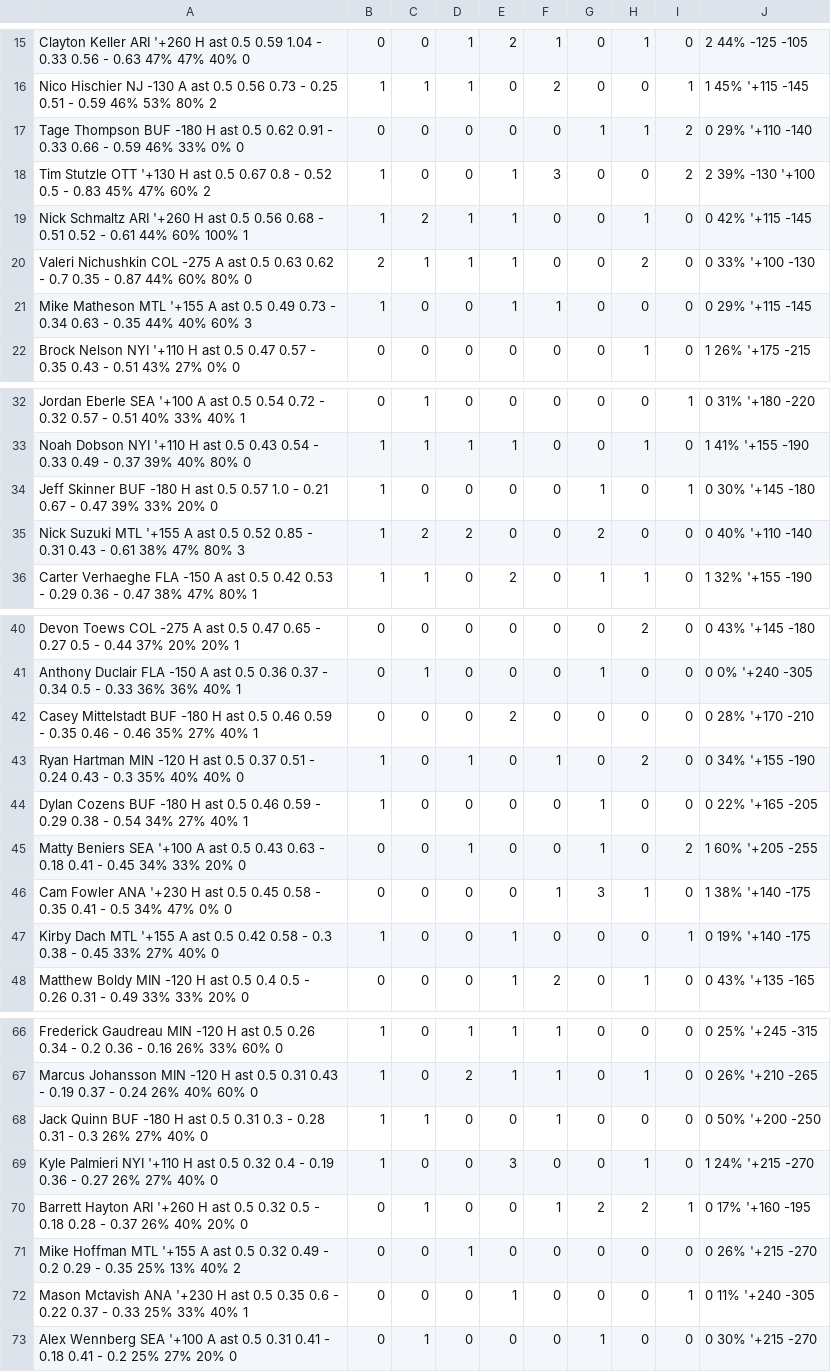
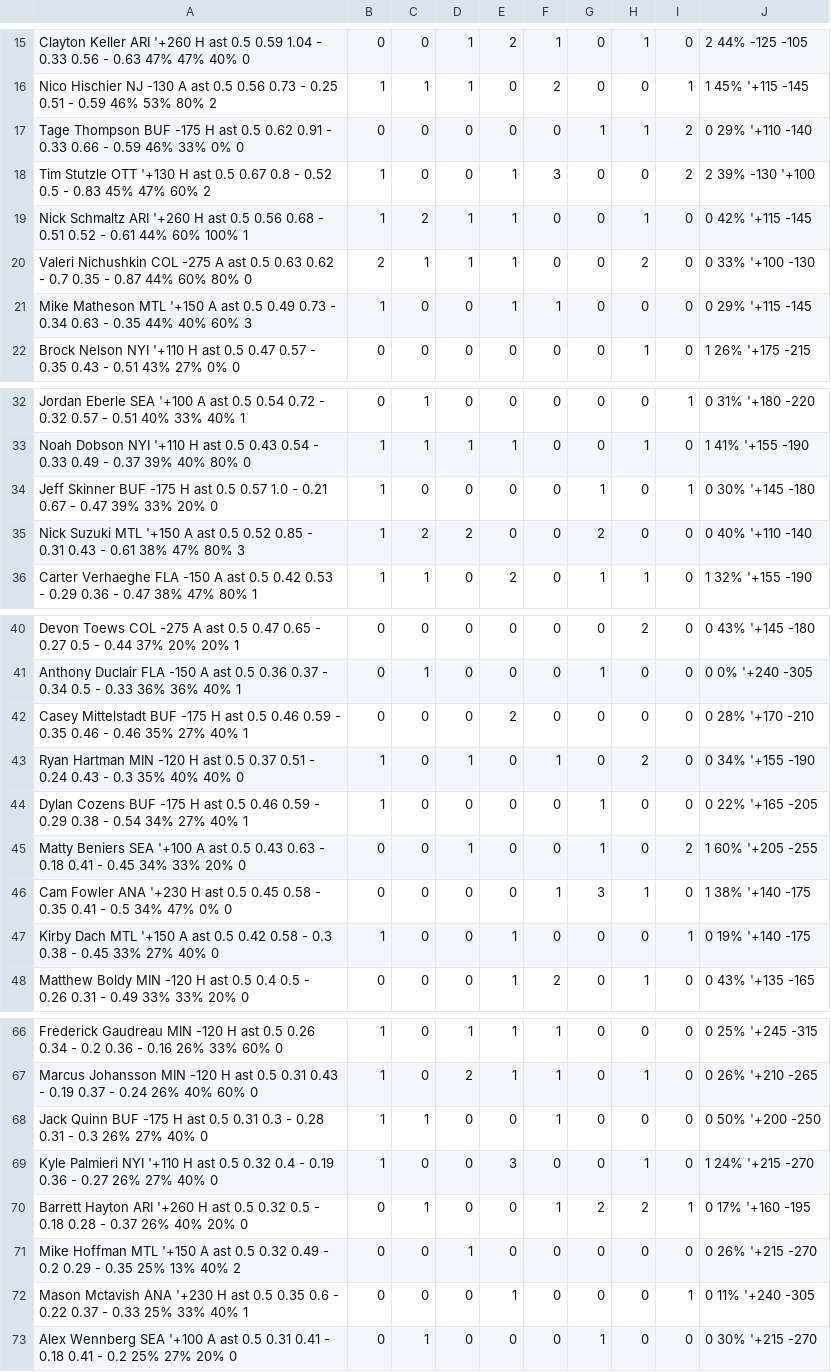
Before and after one commit to zhecht/fantasy, a CSV file: static/nhlprops/csvs/ast.csv, drawn as a sheet; only a part is shown, gaps mark what is left out; the diff covers the shown part only.

```diff
--- a/static/nhlprops/csvs/ast.csv
+++ b/static/nhlprops/csvs/ast.csv
@@ -16,3 +16,3 @@ Clayton Keller	ARI	'+260	H	ast	0.5	0.59	1.04 - 0.33	0.56 - 0.63	47%	47%	40%	0,0,
 Nico Hischier	NJ	-130	A	ast	0.5	0.56	0.73 - 0.25	0.51 - 0.59	46%	53%	80%	2,1,1,1,0,2,0,0,1,1	45%	'+115	-145
-Tage Thompson	BUF	-180	H	ast	0.5	0.62	0.91 - 0.33	0.66 - 0.59	46%	33%	0%	0,0,0,0,0,0,1,1,2,0	29%	'+110	-140
+Tage Thompson	BUF	-175	H	ast	0.5	0.62	0.91 - 0.33	0.66 - 0.59	46%	33%	0%	0,0,0,0,0,0,1,1,2,0	29%	'+110	-140
 Tim Stutzle	OTT	'+130	H	ast	0.5	0.67	0.8 - 0.52	0.5 - 0.83	45%	47%	60%	2,1,0,0,1,3,0,0,2,2	39%	-130	'+100
@@ -20,3 +20,3 @@ Nick Schmaltz	ARI	'+260	H	ast	0.5	0.56	0.68 - 0.51	0.52 - 0.61	44%	60%	100%	1,1,
 Valeri Nichushkin	COL	-275	A	ast	0.5	0.63	0.62 - 0.7	0.35 - 0.87	44%	60%	80%	0,2,1,1,1,0,0,2,0,0	33%	'+100	-130
-Mike Matheson	MTL	'+155	A	ast	0.5	0.49	0.73 - 0.34	0.63 - 0.35	44%	40%	60%	3,1,0,0,1,1,0,0,0,0	29%	'+115	-145
+Mike Matheson	MTL	'+150	A	ast	0.5	0.49	0.73 - 0.34	0.63 - 0.35	44%	40%	60%	3,1,0,0,1,1,0,0,0,0	29%	'+115	-145
 Brock Nelson	NYI	'+110	H	ast	0.5	0.47	0.57 - 0.35	0.43 - 0.51	43%	27%	0%	0,0,0,0,0,0,0,1,0,1	26%	'+175	-215
@@ -33,4 +33,4 @@ Jordan Eberle	SEA	'+100	A	ast	0.5	0.54	0.72 - 0.32	0.57 - 0.51	40%	33%	40%	1,0,1
 Noah Dobson	NYI	'+110	H	ast	0.5	0.43	0.54 - 0.33	0.49 - 0.37	39%	40%	80%	0,1,1,1,1,0,0,1,0,1	41%	'+155	-190
-Jeff Skinner	BUF	-180	H	ast	0.5	0.57	1.0 - 0.21	0.67 - 0.47	39%	33%	20%	0,1,0,0,0,0,1,0,1,0	30%	'+145	-180
-Nick Suzuki	MTL	'+155	A	ast	0.5	0.52	0.85 - 0.31	0.43 - 0.61	38%	47%	80%	3,1,2,2,0,0,2,0,0,0	40%	'+110	-140
+Jeff Skinner	BUF	-175	H	ast	0.5	0.57	1.0 - 0.21	0.67 - 0.47	39%	33%	20%	0,1,0,0,0,0,1,0,1,0	30%	'+145	-180
+Nick Suzuki	MTL	'+150	A	ast	0.5	0.52	0.85 - 0.31	0.43 - 0.61	38%	47%	80%	3,1,2,2,0,0,2,0,0,0	40%	'+110	-140
 Carter Verhaeghe	FLA	-150	A	ast	0.5	0.42	0.53 - 0.29	0.36 - 0.47	38%	47%	80%	1,1,1,0,2,0,1,1,0,1	32%	'+155	-190
@@ -41,8 +41,8 @@ Devon Toews	COL	-275	A	ast	0.5	0.47	0.65 - 0.27	0.5 - 0.44	37%	20%	20%	1,0,0,0,0
 Anthony Duclair	FLA	-150	A	ast	0.5	0.36	0.37 - 0.34	0.5 - 0.33	36%	36%	40%	1,0,1,0,0,0,1,0,0,0	0%	'+240	-305
-Casey Mittelstadt	BUF	-180	H	ast	0.5	0.46	0.59 - 0.35	0.46 - 0.46	35%	27%	40%	1,0,0,0,2,0,0,0,0,0	28%	'+170	-210
+Casey Mittelstadt	BUF	-175	H	ast	0.5	0.46	0.59 - 0.35	0.46 - 0.46	35%	27%	40%	1,0,0,0,2,0,0,0,0,0	28%	'+170	-210
 Ryan Hartman	MIN	-120	H	ast	0.5	0.37	0.51 - 0.24	0.43 - 0.3	35%	40%	40%	0,1,0,1,0,1,0,2,0,0	34%	'+155	-190
-Dylan Cozens	BUF	-180	H	ast	0.5	0.46	0.59 - 0.29	0.38 - 0.54	34%	27%	40%	1,1,0,0,0,0,1,0,0,0	22%	'+165	-205
+Dylan Cozens	BUF	-175	H	ast	0.5	0.46	0.59 - 0.29	0.38 - 0.54	34%	27%	40%	1,1,0,0,0,0,1,0,0,0	22%	'+165	-205
 Matty Beniers	SEA	'+100	A	ast	0.5	0.43	0.63 - 0.18	0.41 - 0.45	34%	33%	20%	0,0,0,1,0,0,1,0,2,1	60%	'+205	-255
 Cam Fowler	ANA	'+230	H	ast	0.5	0.45	0.58 - 0.35	0.41 - 0.5	34%	47%	0%	0,0,0,0,0,1,3,1,0,1	38%	'+140	-175
-Kirby Dach	MTL	'+155	A	ast	0.5	0.42	0.58 - 0.3	0.38 - 0.45	33%	27%	40%	0,1,0,0,1,0,0,0,1,0	19%	'+140	-175
+Kirby Dach	MTL	'+150	A	ast	0.5	0.42	0.58 - 0.3	0.38 - 0.45	33%	27%	40%	0,1,0,0,1,0,0,0,1,0	19%	'+140	-175
 Matthew Boldy	MIN	-120	H	ast	0.5	0.4	0.5 - 0.26	0.31 - 0.49	33%	33%	20%	0,0,0,0,1,2,0,1,0,0	43%	'+135	-165
@@ -67,6 +67,6 @@ Frederick Gaudreau	MIN	-120	H	ast	0.5	0.26	0.34 - 0.2	0.36 - 0.16	26%	33%	60%	0,
 Marcus Johansson	MIN	-120	H	ast	0.5	0.31	0.43 - 0.19	0.37 - 0.24	26%	40%	60%	0,1,0,2,1,1,0,1,0,0	26%	'+210	-265
-Jack Quinn	BUF	-180	H	ast	0.5	0.31	0.3 - 0.28	0.31 - 0.3	26%	27%	40%	0,1,1,0,0,1,0,0,0,0	50%	'+200	-250
+Jack Quinn	BUF	-175	H	ast	0.5	0.31	0.3 - 0.28	0.31 - 0.3	26%	27%	40%	0,1,1,0,0,1,0,0,0,0	50%	'+200	-250
 Kyle Palmieri	NYI	'+110	H	ast	0.5	0.32	0.4 - 0.19	0.36 - 0.27	26%	27%	40%	0,1,0,0,3,0,0,1,0,1	24%	'+215	-270
 Barrett Hayton	ARI	'+260	H	ast	0.5	0.32	0.5 - 0.18	0.28 - 0.37	26%	40%	20%	0,0,1,0,0,1,2,2,1,0	17%	'+160	-195
-Mike Hoffman	MTL	'+155	A	ast	0.5	0.32	0.49 - 0.2	0.29 - 0.35	25%	13%	40%	2,0,0,1,0,0,0,0,0,0	26%	'+215	-270
+Mike Hoffman	MTL	'+150	A	ast	0.5	0.32	0.49 - 0.2	0.29 - 0.35	25%	13%	40%	2,0,0,1,0,0,0,0,0,0	26%	'+215	-270
 Mason Mctavish	ANA	'+230	H	ast	0.5	0.35	0.6 - 0.22	0.37 - 0.33	25%	33%	40%	1,0,0,0,1,0,0,0,1,0	11%	'+240	-305
```
Also changed, not shown: 5 edited cells elsewhere in this file, static/nhlprops/csvs/bs.csv, static/nhlprops/csvs/full.csv, 20 other files.
